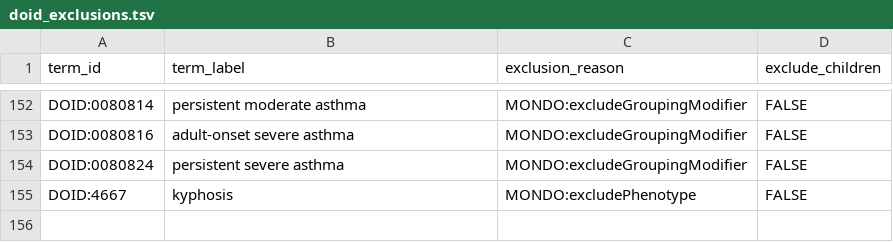
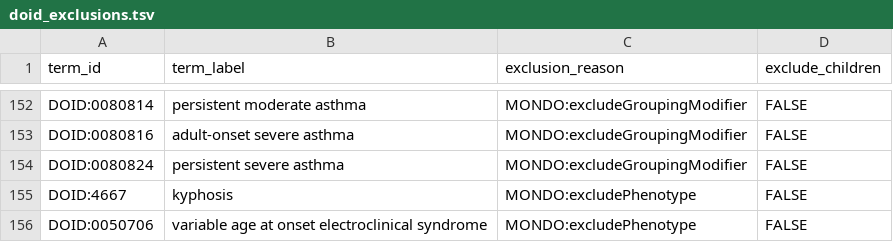
Before and after one commit to monarch-initiative/mondo-ingest, a TSV file: src/ontology/config/doid_exclusions.tsv, drawn as a sheet; only a part is shown, gaps mark what is left out; the diff names each change by its address in the sheet, - before the commit and + after, or states it on an @@ line.

Commit message:
Update doid_exclusions.tsv

```diff
--- a/src/ontology/config/doid_exclusions.tsv
+++ b/src/ontology/config/doid_exclusions.tsv
+row 156: DOID:0050706 | variable age at onset electroclinical syndrome | MONDO:excludePhenotype | FALSE
```
